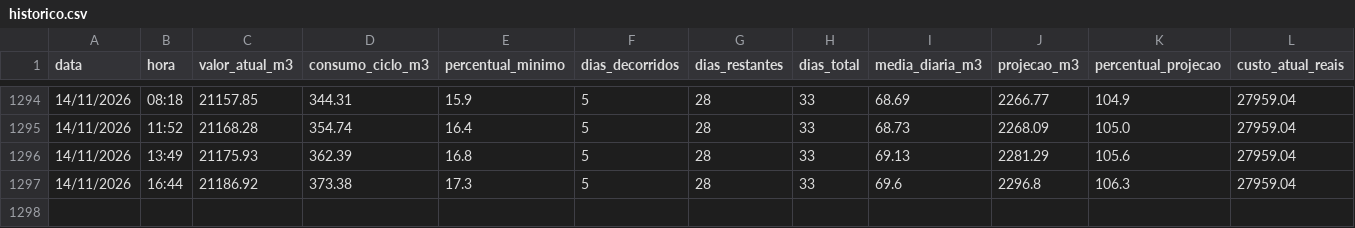
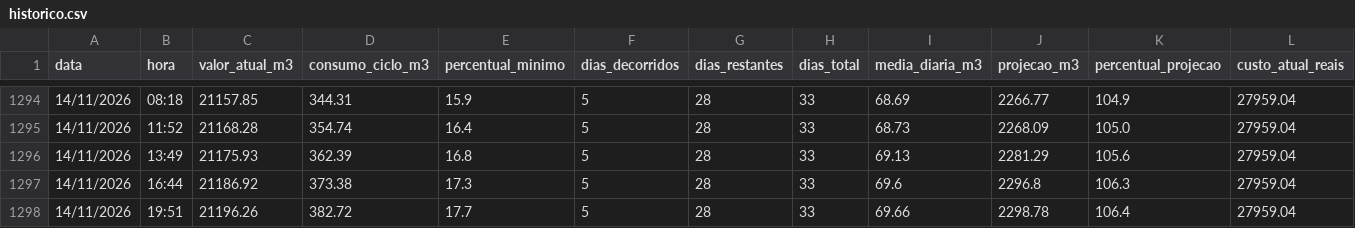
Before and after one commit to victormdpd/hidrometro-messina, a CSV file: dados/historico.csv, drawn as a sheet; only a part is shown, gaps mark what is left out; rows hold the shown columns only; the diff names each change by its address in the sheet, - before the commit and + after, or states it on an @@ line.

Commit message:
Leitura automática - 14/11/2026 19:51

```diff
--- a/dados/historico.csv
+++ b/dados/historico.csv
+row 1298: 14/11/2026 | 19:51 | 21196.26 | 382.72 | 17.7 | 5 | 28 | 33 | 69.66 | 2298.78 | 106.4 | 27959.04
```
Also changed, not shown: 1 other file.
